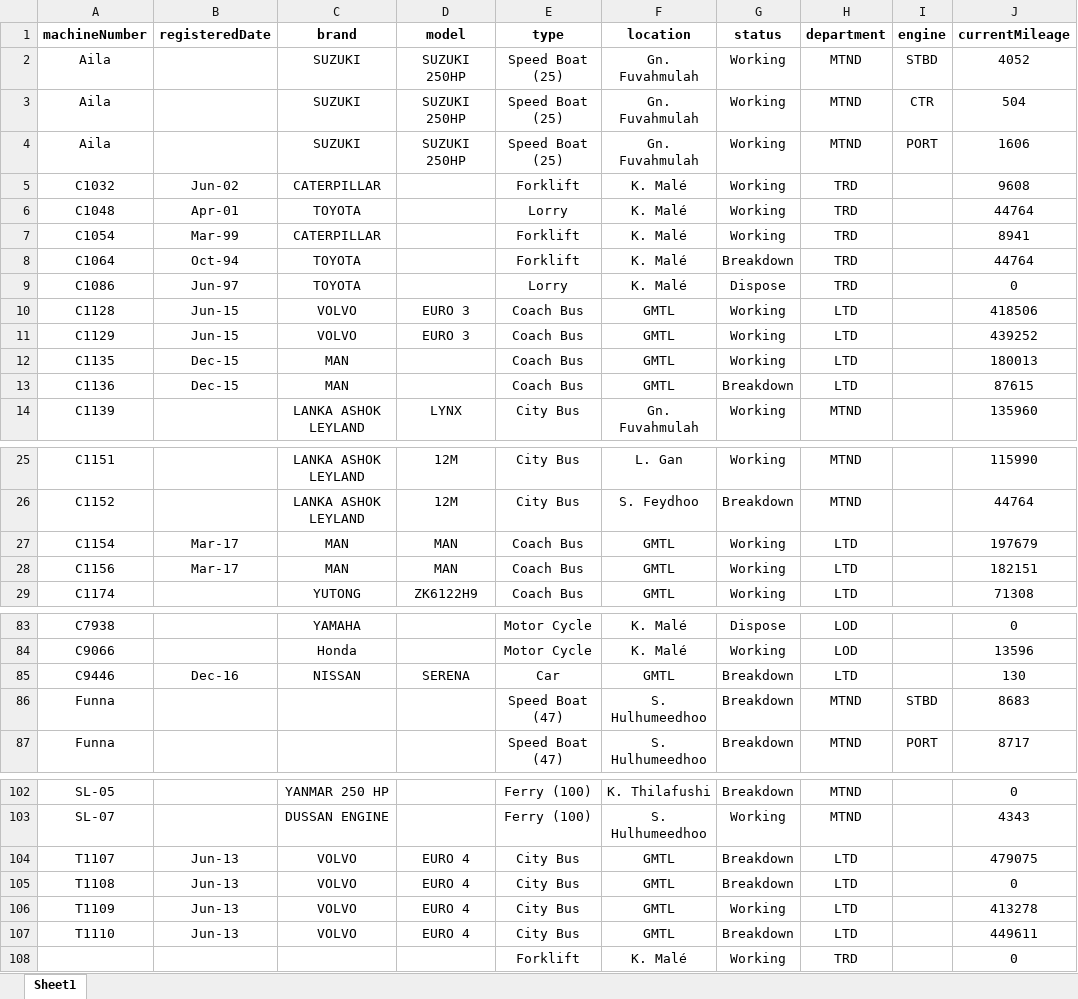
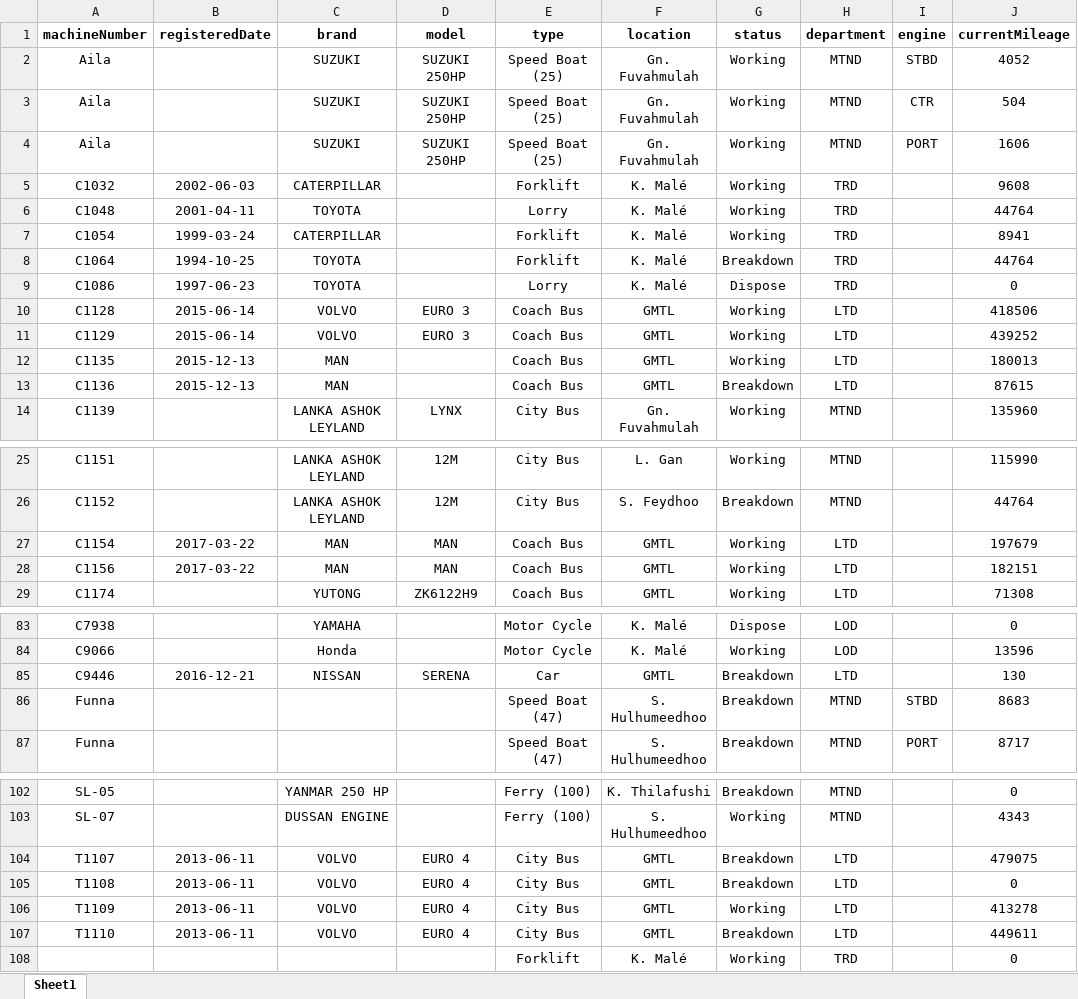
Before and after one commit to Usagi5677/cmms-prototype-backend, an Excel workbook: src/common/importData/transportsDataCleaned.xlsx, sheet Sheet1, drawn as a sheet; only a part is shown, gaps mark what is left out; values as stored, in another font and other column widths than the file's, no borders; conditional formats not drawn; the diff covers the shown part only; the diff names each change by its address in the sheet, - before the commit and + after, or states it on an @@ line.

Commit message:
fix: excel date format

```diff
--- a/src/common/importData/transportsDataCleaned.xlsx (sheet Sheet1)
+++ b/src/common/importData/transportsDataCleaned.xlsx (sheet Sheet1)
-B5 (registeredDate): Jun-02
+B5 (registeredDate): 2002-06-03
-B6 (registeredDate): Apr-01
+B6 (registeredDate): 2001-04-11
-B7 (registeredDate): Mar-99
+B7 (registeredDate): 1999-03-24
-B8 (registeredDate): Oct-94
+B8 (registeredDate): 1994-10-25
-B9 (registeredDate): Jun-97
+B9 (registeredDate): 1997-06-23
-B10:B11 (registeredDate): Jun-15
+B10:B11 (registeredDate): 2015-06-14
-B12:B13 (registeredDate): Dec-15
+B12:B13 (registeredDate): 2015-12-13
-B27:B28 (registeredDate): Mar-17
+B27:B28 (registeredDate): 2017-03-22
-B85 (registeredDate): Dec-16
+B85 (registeredDate): 2016-12-21
-B104:B107 (registeredDate): Jun-13
+B104:B107 (registeredDate): 2013-06-11
```
Also changed, not shown: 23 edited cells elsewhere in this sheet, 1 other file.
